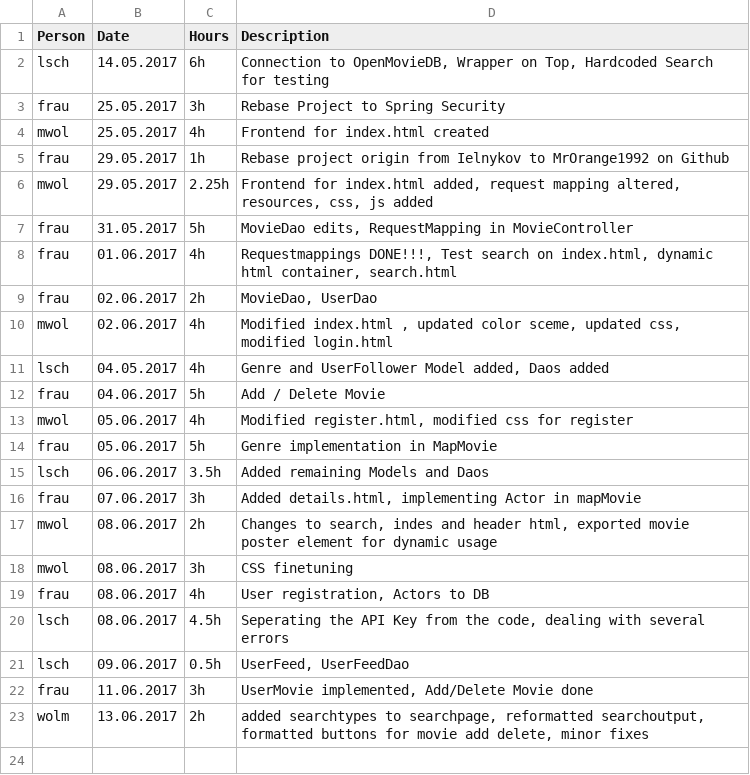
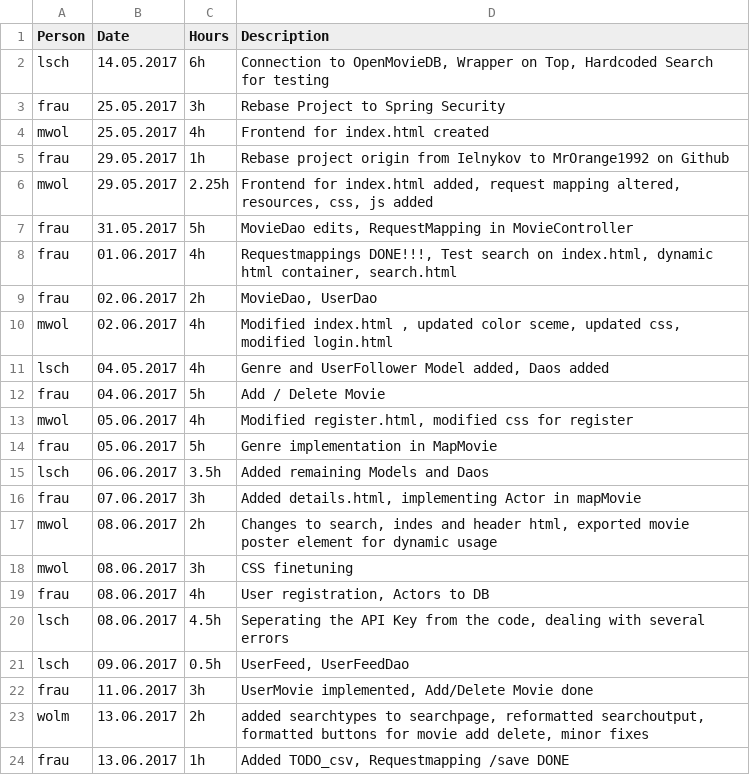
Before and after one commit to MrOrange1992/oreely, a CSV file: timesheet.csv, drawn as a sheet; the diff names each change by its address in the sheet, - before the commit and + after, or states it on an @@ line.

Commit message:
Added TODO_csv, Requestmapping /save DONE

```diff
--- a/timesheet.csv
+++ b/timesheet.csv
+row 24: frau | 13.06.2017 | 1h | Added TODO_csv, Requestmapping /save DONE
```
Also changed, not shown: 6 other files.
